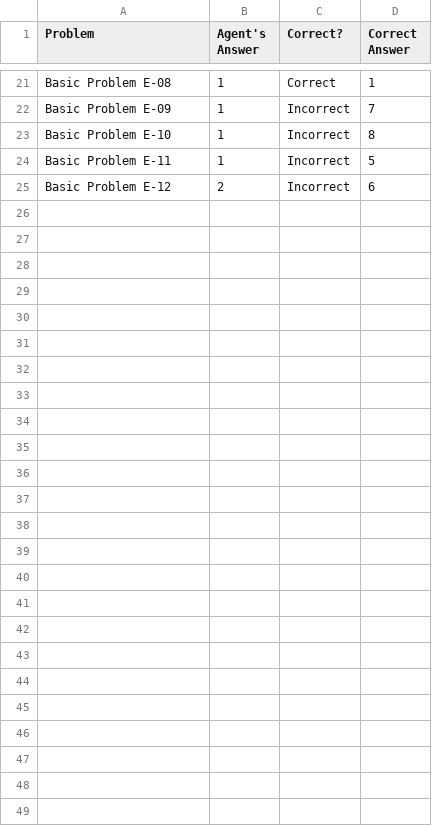
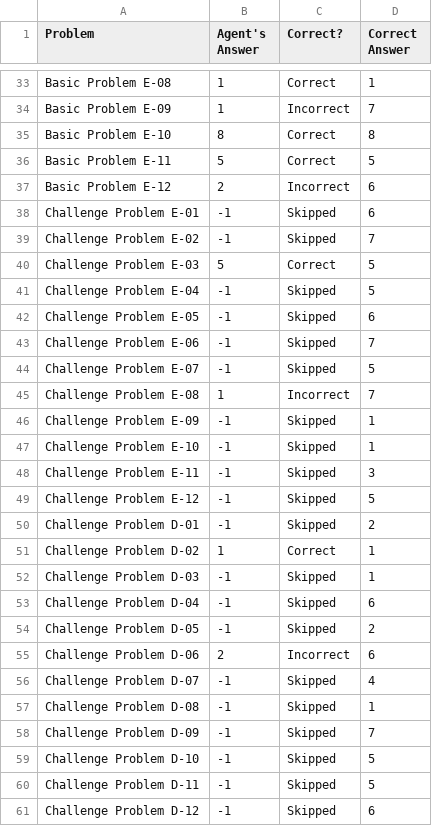
Before and after one commit to iosnewbie2016/kbai-visual-agent, a CSV file: ProblemResults.csv, drawn as a sheet; only a part is shown, gaps mark what is left out; the diff covers the shown part only.

```diff
--- a/ProblemResults.csv
+++ b/ProblemResults.csv
@@ -22,4 +34,28 @@ Basic Problem E-08,1,Correct,1
 Basic Problem E-09,1,Incorrect,7
-Basic Problem E-10,1,Incorrect,8
-Basic Problem E-11,1,Incorrect,5
+Basic Problem E-10,8,Correct,8
+Basic Problem E-11,5,Correct,5
 Basic Problem E-12,2,Incorrect,6
+Challenge Problem E-01,-1,Skipped,6
+Challenge Problem E-02,-1,Skipped,7
+Challenge Problem E-03,5,Correct,5
+Challenge Problem E-04,-1,Skipped,5
+Challenge Problem E-05,-1,Skipped,6
+Challenge Problem E-06,-1,Skipped,7
+Challenge Problem E-07,-1,Skipped,5
+Challenge Problem E-08,1,Incorrect,7
+Challenge Problem E-09,-1,Skipped,1
+Challenge Problem E-10,-1,Skipped,1
+Challenge Problem E-11,-1,Skipped,3
+Challenge Problem E-12,-1,Skipped,5
+Challenge Problem D-01,-1,Skipped,2
+Challenge Problem D-02,1,Correct,1
+Challenge Problem D-03,-1,Skipped,1
+Challenge Problem D-04,-1,Skipped,6
+Challenge Problem D-05,-1,Skipped,2
+Challenge Problem D-06,2,Incorrect,6
+Challenge Problem D-07,-1,Skipped,4
+Challenge Problem D-08,-1,Skipped,1
+Challenge Problem D-09,-1,Skipped,7
+Challenge Problem D-10,-1,Skipped,5
+Challenge Problem D-11,-1,Skipped,5
+Challenge Problem D-12,-1,Skipped,6
```
Also changed, not shown: 12 added rows elsewhere in this file, 4 other files.
